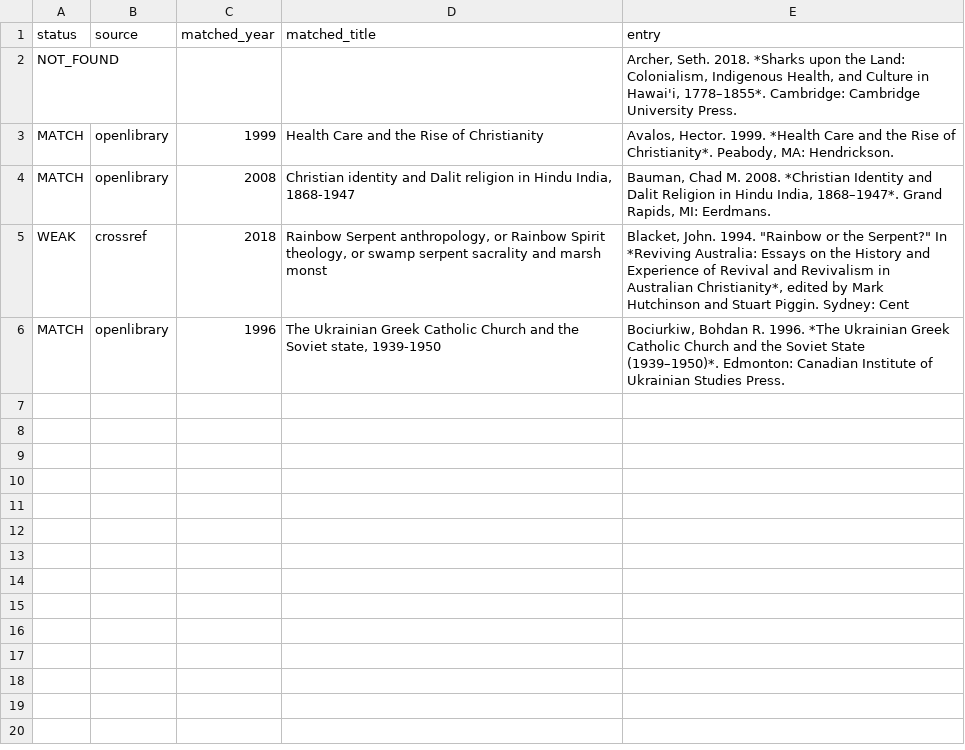
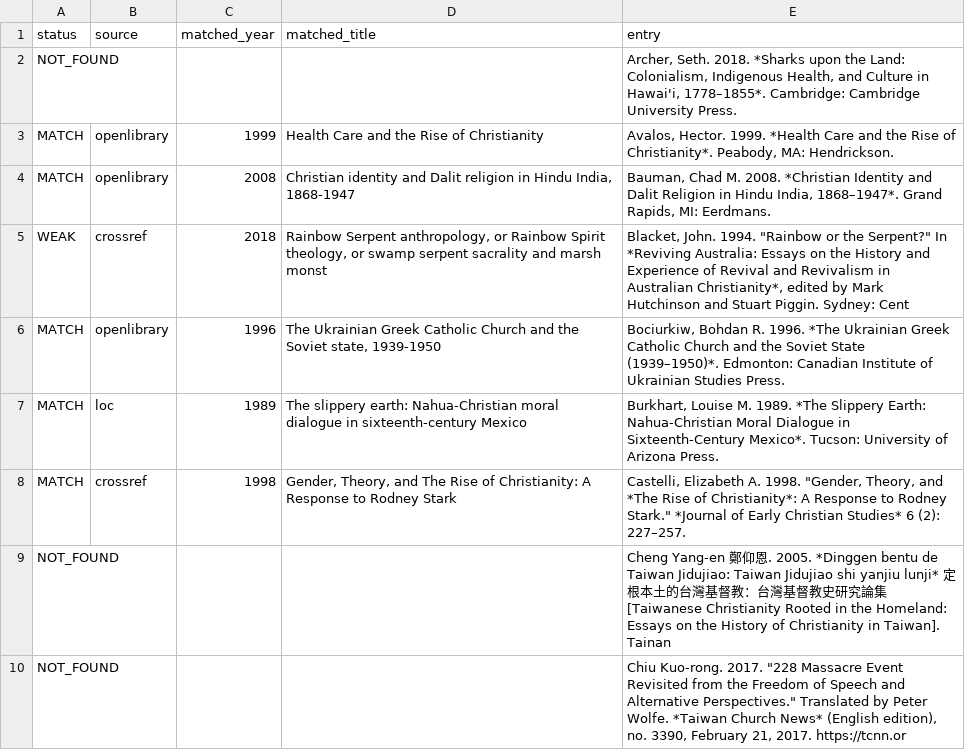
Before and after one commit to maurice1128/maurice1128.github.io, a TSV file: reports/audit/07_global_cases_refcheck.tsv, drawn as a sheet; the diff names each change by its address in the sheet, - before the commit and + after, or states it on an @@ line.

```diff
--- a/reports/audit/07_global_cases_refcheck.tsv
+++ b/reports/audit/07_global_cases_refcheck.tsv
+row 7: MATCH | loc | 1989 | The slippery earth: Nahua-Christian moral dialogue in sixteenth-century Mexico | Burkhart, Louise M. 1989. *The Slippery Earth: Nahua-Christian Moral Dialogue in Sixteenth-Century Mexico*. Tucson: University of Arizona Press.
+row 8: MATCH | crossref | 1998 | Gender, Theory, and The Rise of Christianity: A Response to Rodney Stark | Castelli, Elizabeth A. 1998. "Gender, Theory, and *The Rise of Christianity*: A Response to Rodney Stark." *Journal of Early Christian Studies* 6 (2): 227–257.
+row 9: NOT_FOUND |  |  |  | Cheng Yang-en 鄭仰恩. 2005. *Dinggen bentu de Taiwan Jidujiao: Taiwan Jidujiao shi yanjiu lunji* 定根本土的台灣基督教：台灣基督教史研究論集 [Taiwanese Christianity Rooted in the Homeland: Essays on the History of Christianity in Taiwan]. Tainan
+row 10: NOT_FOUND |  |  |  | Chiu Kuo-rong. 2017. "228 Massacre Event Revisited from the Freedom of Speech and Alternative Perspectives." Translated by Peter Wolfe. *Taiwan Church News* (English edition), no. 3390, February 21, 2017. https://tcnn.or
```
